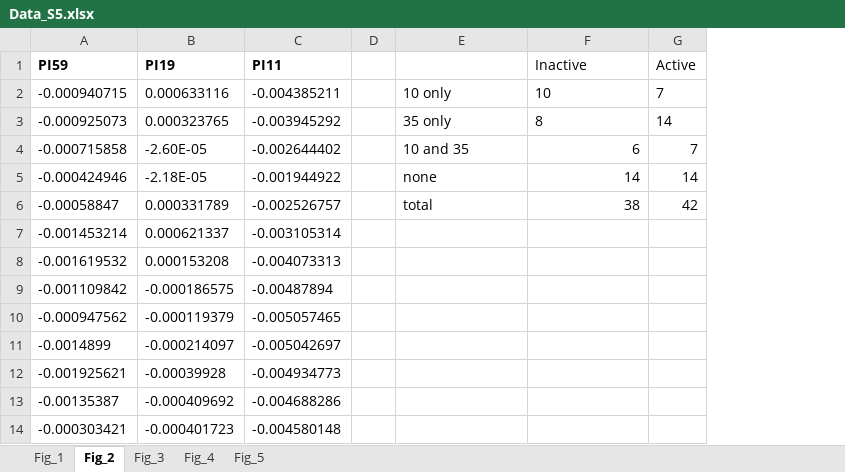
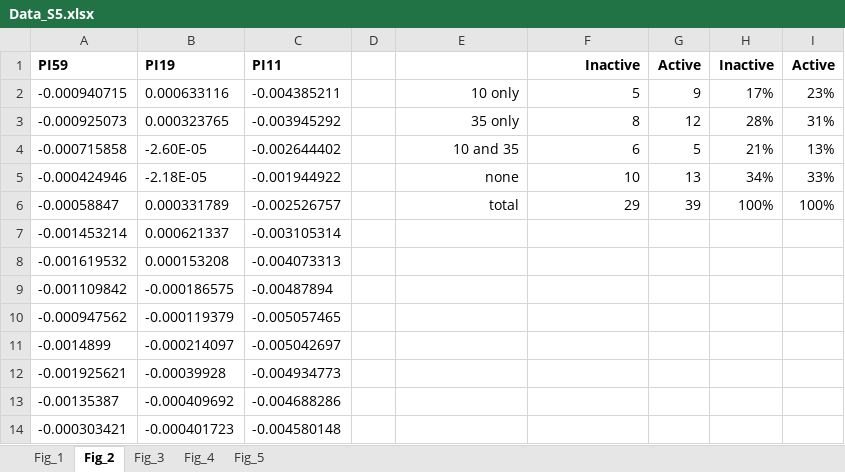
Before and after one commit to tfuqua95/promoter_islands, an Excel workbook: Data_S5.xlsx, sheet Fig_2, drawn as a sheet; only a part is shown; values as stored, in another font and other column widths than the file's, no borders; charts and pictures not drawn; removed rows and columns are numbered as before the commit, all else as after; the diff names each change by its address in the sheet, - before the commit and + after, or states it on an @@ line.

```diff
--- a/Data_S5.xlsx (sheet Fig_2)
+++ b/Data_S5.xlsx (sheet Fig_2)
-column G, rows 1-6: Active | 7 | 14 | 7 | 14 | 42
+column G, rows 1-6: Active | 9 | 12 | 5 | 13 | 39
+column H, rows 1-6: Inactive | 17% | 28% | 21% | 34% | 100%
+column I, rows 1-6: Active | 23% | 31% | 13% | 33% | 100%
@@ F1 bold: off → on, alignment: left → right @@
-E2:F3 alignment: left
+E2:F3 alignment: right
-F2: 10
+F2: 5
-E4:E6 alignment: left
+E4:E6 alignment: right
-F5: 14
+F5: 10
-F6: 38
+F6: 29
```
Also changed, not shown: sheet Fig_3, sheet Fig_4, sheet Fig_5, sheet Fig_1, charts or pictures.
